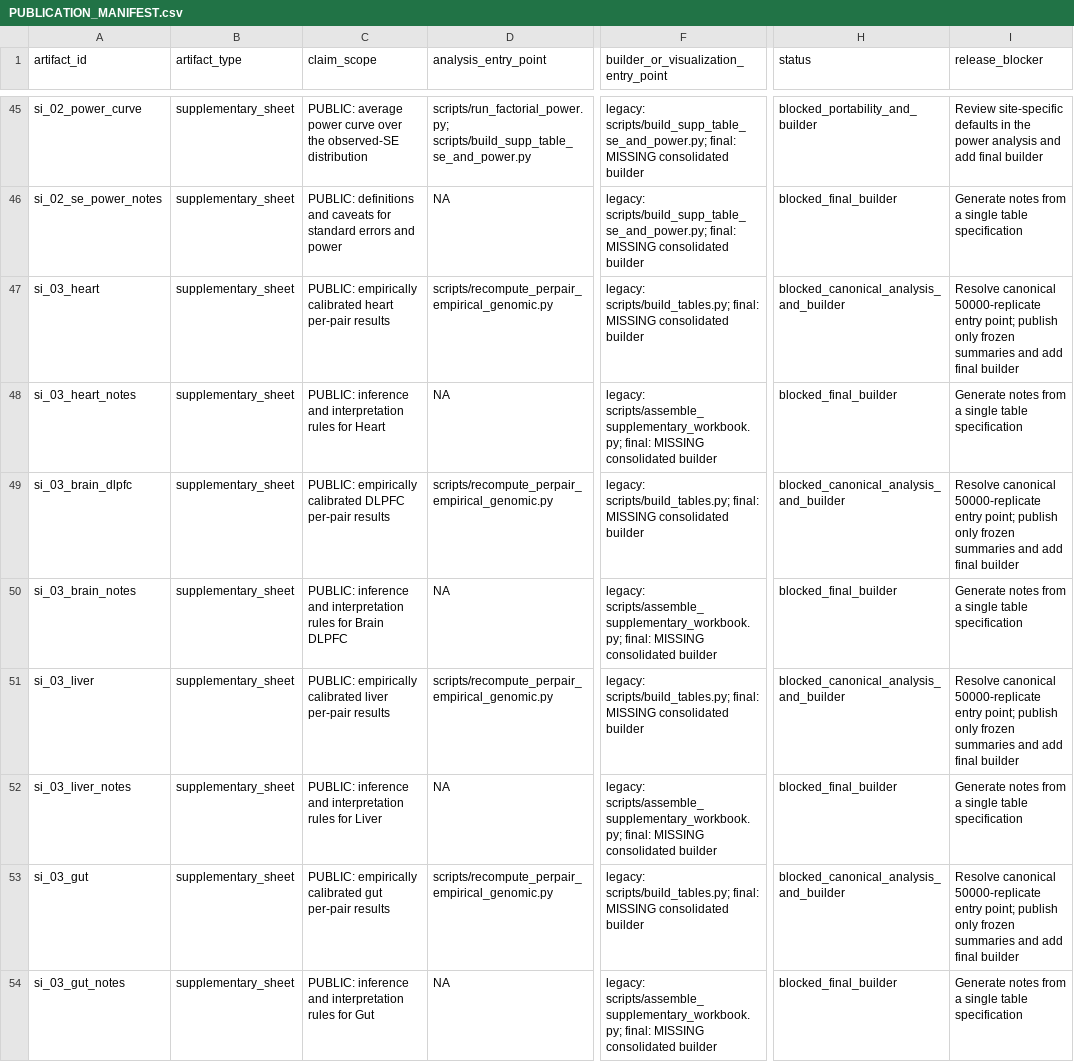
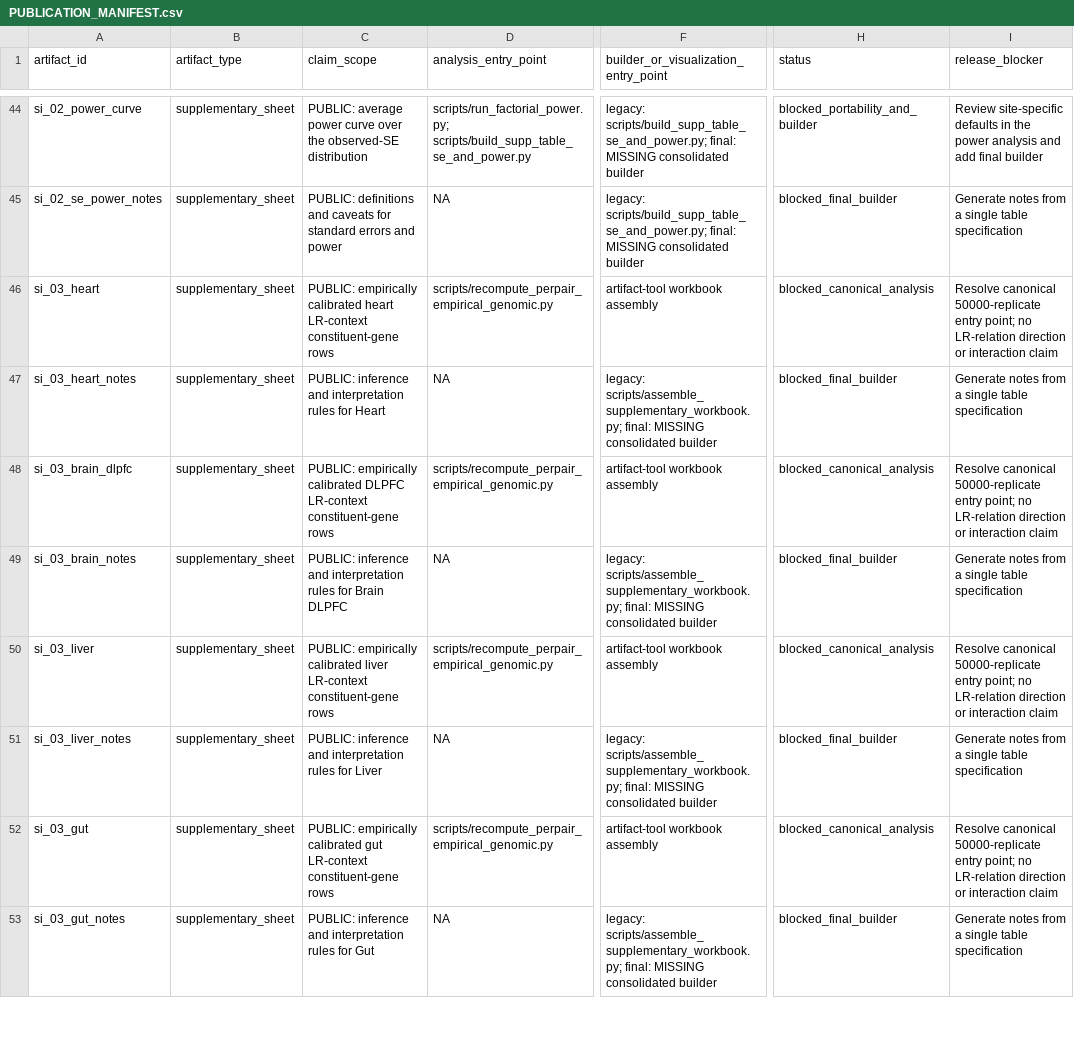
Before and after one commit to cafferychen777/EdgeMap, a CSV file: reproducibility/PUBLICATION_MANIFEST.csv, drawn as a sheet; only a part is shown, gaps mark what is left out; addresses are those after the commit; the diff covers the shown part only; the diff names each change by its address in the sheet, - before the commit and + after, or states it on an @@ line.

Commit message:
Clarify LR-gene / context terminology and docs
Rename and reframe "edge"/"per-pair" language across docs, quickstart, and outputs to emphasize aggregate spatial LR-gene annotations and LR-context (constituent-gene set) ranking. Update README, CITATION, pyproject, quickstart scripts and output schema to clarify the aggregate test is a conditional association (not proof of causal cell–cell interactions), describe that per-context rankings are directionless gene-set prioritizations, and add a runtime flag (--rank-contexts / run_context_ranking) to force exploratory ranking. Add new modules (genetic_response.py, response.py, simulation.py) and tests for genetic_response and response; update pipeline, regression, scores, spatial, annotation, cli, config, and tests to match terminology and output changes. Also adjust quickstart demo paths and results.json (add run_context_ranking, update st_data path and timing) and refine entries in reproducibility/PUBLICATION_MANIFEST.csv to reflect LR-context / gene-set terminology and workbook assembly status.

```diff
--- a/reproducibility/PUBLICATION_MANIFEST.csv
+++ b/reproducibility/PUBLICATION_MANIFEST.csv
-C46 (claim_scope): …calibrated heart per-pair results
+C46 (claim_scope): …calibrated heart LR-context constituent-gene rows
-F46: legacy: scripts/build_tables.py; final: MISSING consolidated builder
+F46: artifact-tool workbook assembly
-H46 (status): blocked_canonical_analysis_and_builder
+H46 (status): blocked_canonical_analysis
-I46 (release_blocker): …entry point; publish only frozen summaries and add final builder
+I46 (release_blocker): …entry point; no LR-relation direction or interaction claim
-C48 (claim_scope): …calibrated DLPFC per-pair results
+C48 (claim_scope): …calibrated DLPFC LR-context constituent-gene rows
-F48: legacy: scripts/build_tables.py; final: MISSING consolidated builder
+F48: artifact-tool workbook assembly
-H48 (status): blocked_canonical_analysis_and_builder
+H48 (status): blocked_canonical_analysis
-I48 (release_blocker): …entry point; publish only frozen summaries and add final builder
+I48 (release_blocker): …entry point; no LR-relation direction or interaction claim
-C50 (claim_scope): …calibrated liver per-pair results
+C50 (claim_scope): …calibrated liver LR-context constituent-gene rows
-F50: legacy: scripts/build_tables.py; final: MISSING consolidated builder
+F50: artifact-tool workbook assembly
-H50 (status): blocked_canonical_analysis_and_builder
+H50 (status): blocked_canonical_analysis
-I50 (release_blocker): …entry point; publish only frozen summaries and add final builder
+I50 (release_blocker): …entry point; no LR-relation direction or interaction claim
-C52 (claim_scope): …calibrated gut per-pair results
+C52 (claim_scope): …calibrated gut LR-context constituent-gene rows
-F52: legacy: scripts/build_tables.py; final: MISSING consolidated builder
+F52: artifact-tool workbook assembly
-H52 (status): blocked_canonical_analysis_and_builder
+H52 (status): blocked_canonical_analysis
-I52 (release_blocker): …entry point; publish only frozen summaries and add final builder
+I52 (release_blocker): …entry point; no LR-relation direction or interaction claim
```
Also changed, not shown: 2 added rows, 3 removed rows and 112 edited cells elsewhere in this file, 22 other files.
